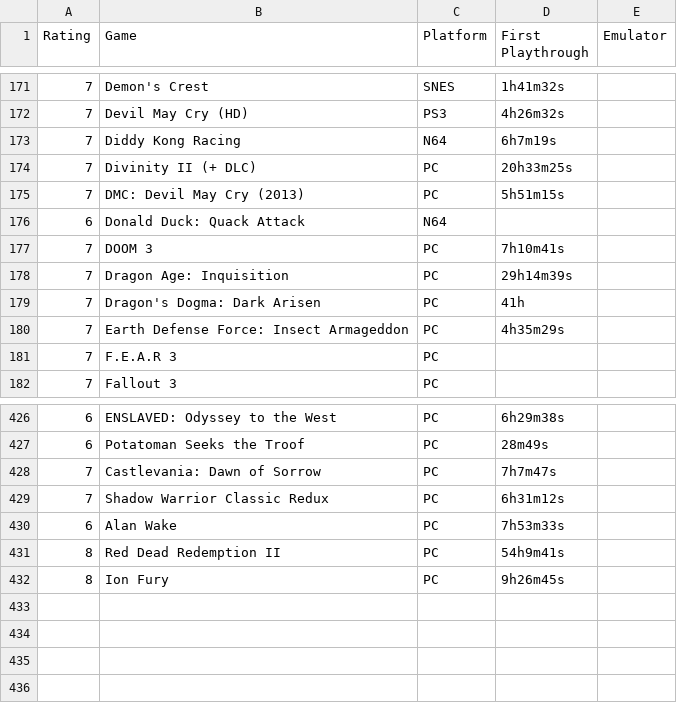
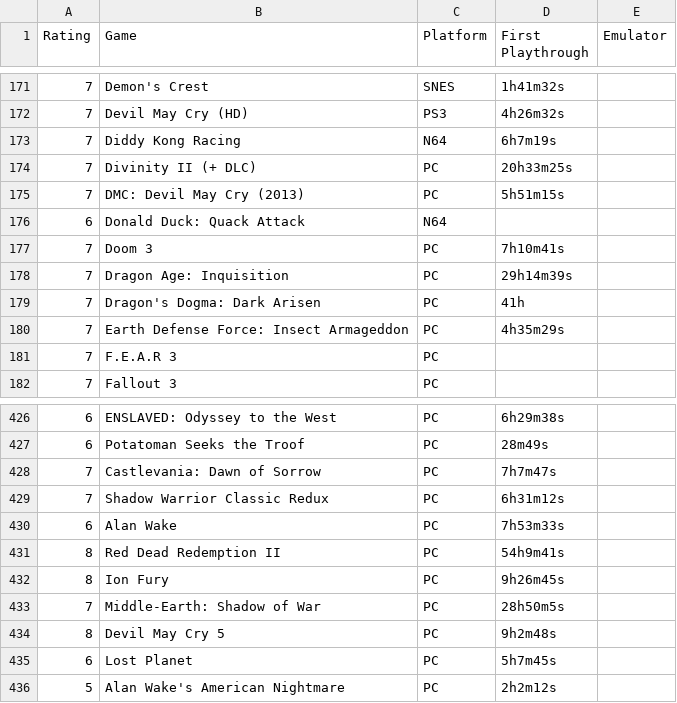
Before and after one commit to m-e-l-b-o/The-List, a CSV file: list.csv, drawn as a sheet; only a part is shown, gaps mark what is left out.

Commit message:
Add files via upload

```diff
--- a/list.csv
+++ b/list.csv
@@ -176,3 +176,3 @@
 6,Donald Duck: Quack Attack,N64,
-7,DOOM 3,PC,7h10m41s
+7,Doom 3,PC,7h10m41s
 7,Dragon Age: Inquisition,PC,29h14m39s
@@ -432 +432,5 @@
 8,Ion Fury,PC,9h26m45s
+7,Middle-Earth: Shadow of War,PC,28h50m5s
+8,Devil May Cry 5,PC,9h2m48s
+6,Lost Planet,PC,5h7m45s
+5,Alan Wake's American Nightmare,PC,2h2m12s
```
